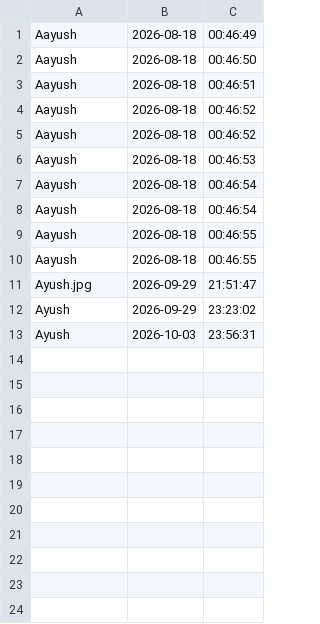
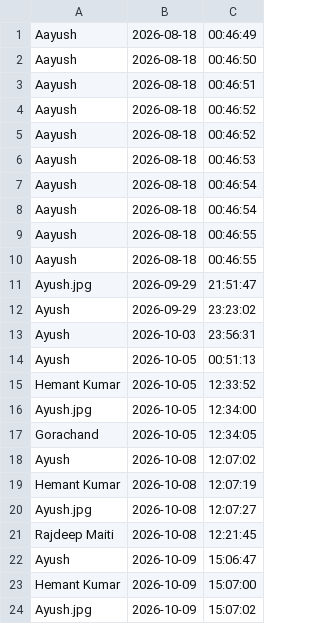
Before and after one commit to aayush0711-pixel/Face-Recognition-Attendance-System-, a CSV file: Attendance.csv, drawn as a sheet; the diff names each change by its address in the sheet, - before the commit and + after, or states it on an @@ line.

Commit message:
Update face recognition attendance system

```diff
--- a/Attendance.csv
+++ b/Attendance.csv
+row 14: Ayush | 2026-10-05 | 00:51:13
+row 15: Hemant Kumar | 2026-10-05 | 12:33:52
+row 16: Ayush.jpg | 2026-10-05 | 12:34:00
+row 17: Gorachand | 2026-10-05 | 12:34:05
+row 18: Ayush | 2026-10-08 | 12:07:02
+row 19: Hemant Kumar | 2026-10-08 | 12:07:19
+row 20: Ayush.jpg | 2026-10-08 | 12:07:27
+row 21: Rajdeep Maiti | 2026-10-08 | 12:21:45
+row 22: Ayush | 2026-10-09 | 15:06:47
+row 23: Hemant Kumar | 2026-10-09 | 15:07:00
+row 24: Ayush.jpg | 2026-10-09 | 15:07:02
```
Also changed, not shown: 15 other files.
